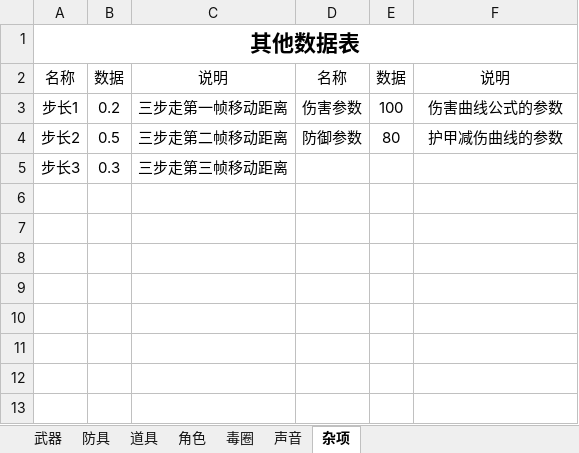
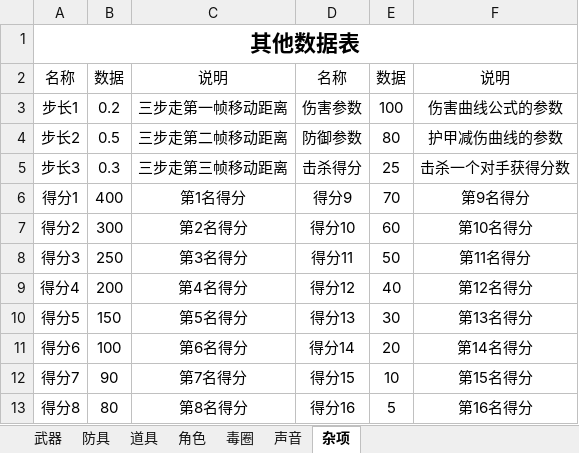
Before and after one commit to eesast/AIchallenge2, an Excel workbook: logic/sheet/data.xlsx, sheet 杂项, drawn as a sheet; values as stored, in another font and other column widths than the file's, no borders; the diff names each change by its address in the sheet, - before the commit and + after, or states it on an @@ line.

```diff
--- a/logic/sheet/data.xlsx (sheet 杂项)
+++ b/logic/sheet/data.xlsx (sheet 杂项)
-D5: (empty)
+D5: 击杀得分
-E5: (empty)
+E5: 25
-F5: (empty)
+F5: 击杀一个对手获得分数
+row 6: 得分1 | 400 | 第1名得分 | 得分9 | 70 | 第9名得分
+row 7: 得分2 | 300 | 第2名得分 | 得分10 | 60 | 第10名得分
+row 8: 得分3 | 250 | 第3名得分 | 得分11 | 50 | 第11名得分
+row 9: 得分4 | 200 | 第4名得分 | 得分12 | 40 | 第12名得分
+row 10: 得分5 | 150 | 第5名得分 | 得分13 | 30 | 第13名得分
+row 11: 得分6 | 100 | 第6名得分 | 得分14 | 20 | 第14名得分
+row 12: 得分7 | 90 | 第7名得分 | 得分15 | 10 | 第15名得分
+row 13: 得分8 | 80 | 第8名得分 | 得分16 | 5 | 第16名得分
```
Also changed, not shown: 4 other files.
